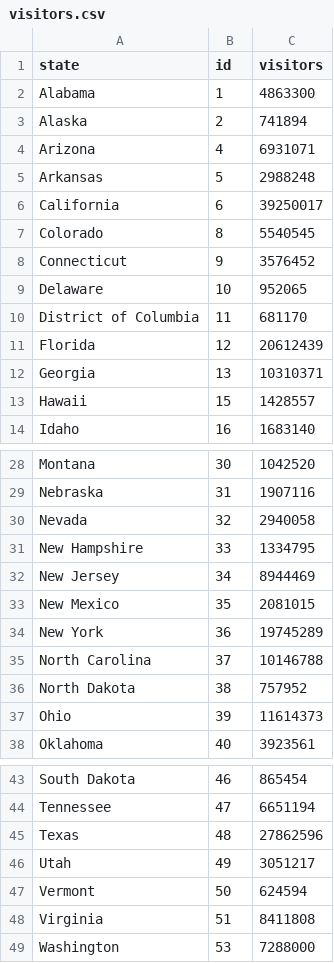
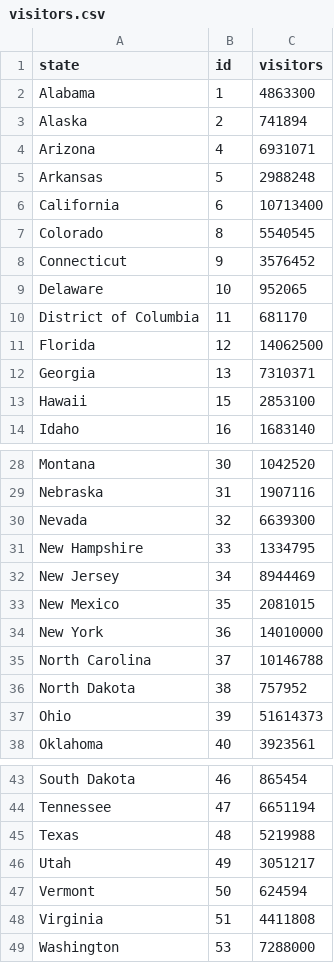
Before and after one commit to imswagk727/FIT3179, a CSV file: Asgmt2/project/data/visitors.csv, drawn as a sheet; only a part is shown, gaps mark what is left out.

Commit message:
updated visitor data

```diff
--- a/Asgmt2/project/data/visitors.csv
+++ b/Asgmt2/project/data/visitors.csv
@@ -5,3 +5,3 @@ Arizona,4,6931071
 Arkansas,5,2988248
-California,6,39250017
+California,6,10713400
 Colorado,8,5540545
@@ -10,5 +10,5 @@ Delaware,10,952065
 District of Columbia,11,681170
-Florida,12,20612439
-Georgia,13,10310371
-Hawaii,15,1428557
+Florida,12,14062500
+Georgia,13,7310371
+Hawaii,15,2853100
 Idaho,16,1683140
@@ -29,3 +29,3 @@ Montana,30,1042520
 Nebraska,31,1907116
-Nevada,32,2940058
+Nevada,32,6639300
 New Hampshire,33,1334795
@@ -33,6 +33,6 @@ New Jersey,34,8944469
 New Mexico,35,2081015
-New York,36,19745289
+New York,36,14010000
 North Carolina,37,10146788
 North Dakota,38,757952
-Ohio,39,11614373
+Ohio,39,51614373
 Oklahoma,40,3923561
@@ -44,6 +44,6 @@ South Dakota,46,865454
 Tennessee,47,6651194
-Texas,48,27862596
+Texas,48,5219988
 Utah,49,3051217
 Vermont,50,624594
-Virginia,51,8411808
+Virginia,51,4411808
 Washington,53,7288000
```
Also changed, not shown: 1 other file.
